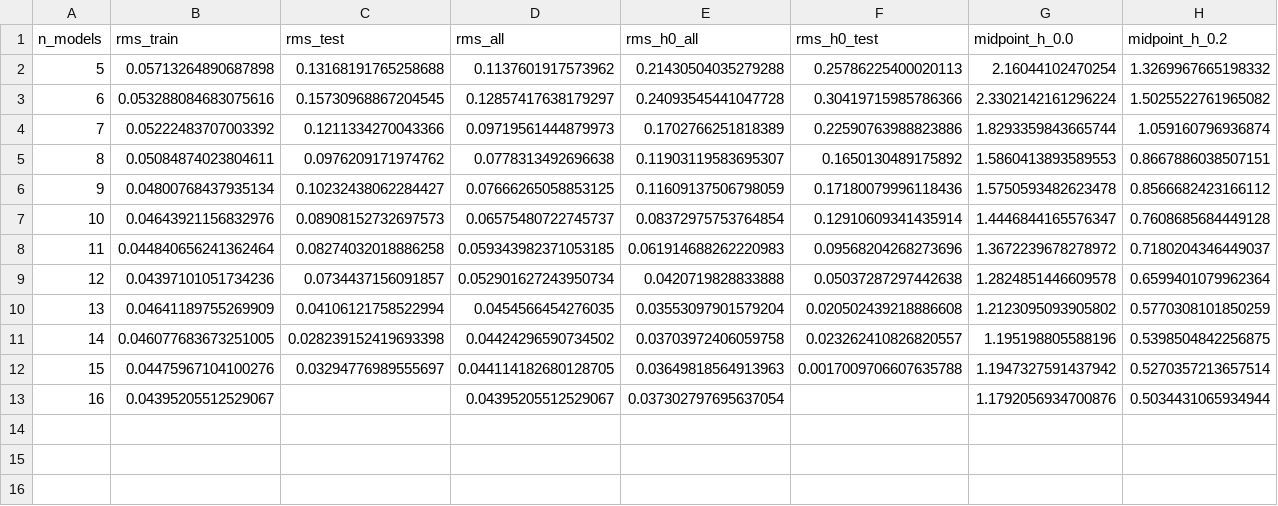
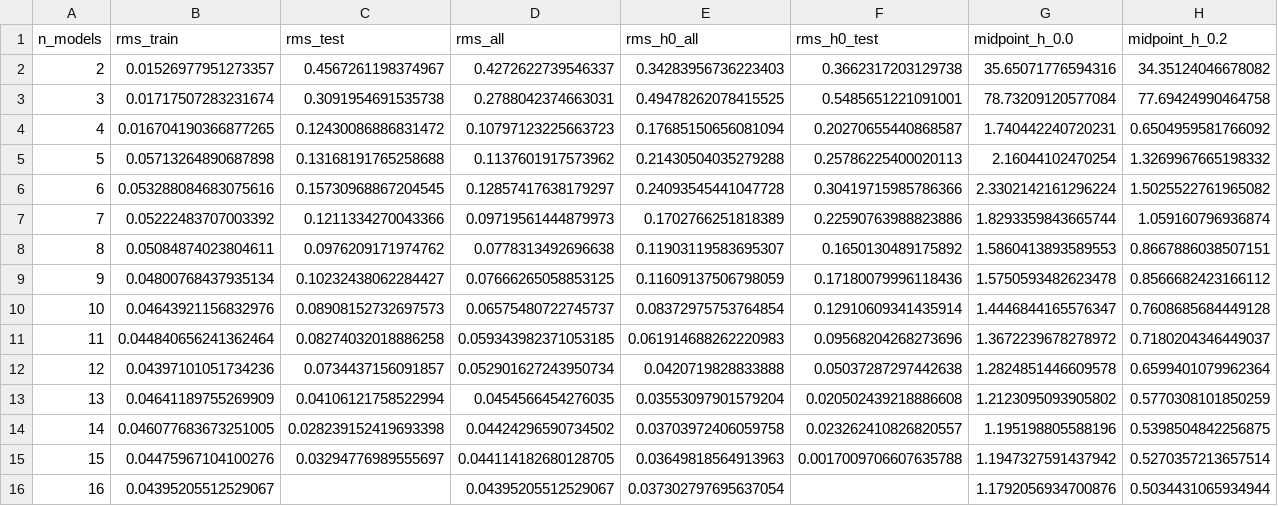
Before and after one commit to Christine8888/emergent-doordash, a CSV file: suze_experiments/20260202/results/compare_eci_vs_pcs_feb_15/pc3/model_sweep.csv, drawn as a sheet; only a part is shown; rows hold the shown columns only; the diff names each change by its address in the sheet, - before the commit and + after, or states it on an @@ line.

```diff
--- a/suze_experiments/20260202/results/compare_eci_vs_pcs_feb_15/pc3/model_sweep.csv
+++ b/suze_experiments/20260202/results/compare_eci_vs_pcs_feb_15/pc3/model_sweep.csv
+row 2: 2 | 0.01526977951273357 | 0.4567261198374967 | 0.4272622739546337 | 0.34283956736223403 | 0.3662317203129738 | 35.65071776594316 | 34.35124046678082
+row 3: 3 | 0.01717507283231674 | 0.3091954691535738 | 0.2788042374663031 | 0.49478262078415525 | 0.5485651221091001 | 78.73209120577084 | 77.69424990464758
+row 4: 4 | 0.016704190366877265 | 0.12430086886831472 | 0.10797123225663723 | 0.17685150656081094 | 0.20270655440868587 | 1.740442240720231 | 0.6504959581766092
```
Also changed, not shown: suze_experiments/20260202/results/compare_eci_vs_pcs_feb_15/eci/model_sweep.csv, suze_experiments/20260202/results/compare_eci_vs_pcs_feb_15/pc1/model_sweep.csv, 13 other files.
